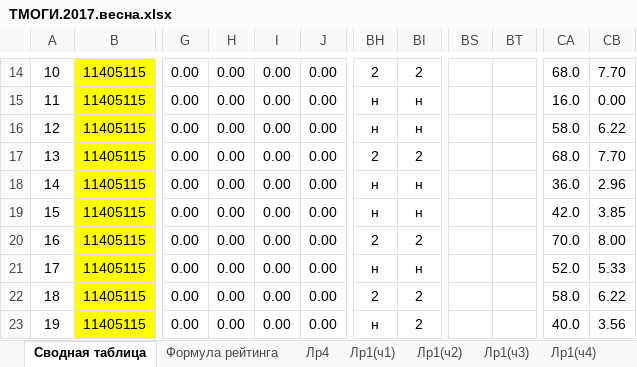
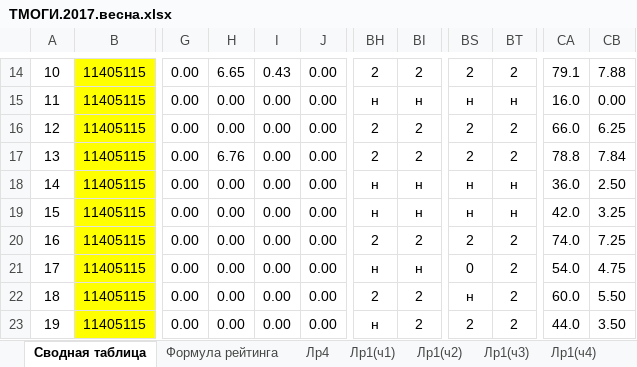
Before and after one commit to b490/rating, an Excel workbook: весна/ТМОГИ.2017.весна.xlsx, sheet Сводная таблица, drawn as a sheet; only a part is shown, gaps mark what is left out; values as stored, in another font and other column widths than the file's, no borders; conditional formats not drawn; the diff covers the shown part only; the diff names each change by its address in the sheet, - before the commit and + after, or states it on an @@ line.

```diff
--- a/весна/ТМОГИ.2017.весна.xlsx (sheet Сводная таблица)
+++ b/весна/ТМОГИ.2017.весна.xlsx (sheet Сводная таблица)
-H14: 0.00
+H14: 6.65
-I14: 0.00
+I14: 0.43
-BS14: (empty)
+BS14: 2
-BT14: (empty)
+BT14: 2
-CA14: 68.0
+CA14: 79.1
-CB14: 7.70
+CB14: 7.88
-BS15: (empty)
+BS15: н
-BT15: (empty)
+BT15: н
-BH16: н
+BH16: 2
-BI16: н
+BI16: 2
-BS16:BS17: (empty)
+BS16:BS17: 2
-BT16:BT17: (empty)
+BT16:BT17: 2
-CA16: 58.0
+CA16: 66.0
-CB16: 6.22
+CB16: 6.25
-H17: 0.00
+H17: 6.76
-CA17: 68.0
+CA17: 78.8
-CB17: 7.70
+CB17: 7.84
-BS18:BS19: (empty)
+BS18:BS19: н
-BT18:BT19: (empty)
+BT18:BT19: н
-CB18: 2.96
+CB18: 2.50
-CB19: 3.85
+CB19: 3.25
-BS20: (empty)
+BS20: 2
-BT20:BT23: (empty)
+BT20:BT23: 2
-CA20: 70.0
+CA20: 74.0
-CB20: 8.00
+CB20: 7.25
-BS21: (empty)
+BS21: 0
-CA21: 52.0
+CA21: 54.0
-CB21: 5.33
+CB21: 4.75
-BS22: (empty)
+BS22: н
-CA22: 58.0
+CA22: 60.0
-CB22: 6.22
+CB22: 5.50
-BS23: (empty)
+BS23: 2
-CA23: 40.0
+CA23: 44.0
-CB23: 3.56
+CB23: 3.50
```
Also changed, not shown: other rows of this sheet, sheet Лр1(ч1), sheet Лист2, sheet Лр1(ч2).
